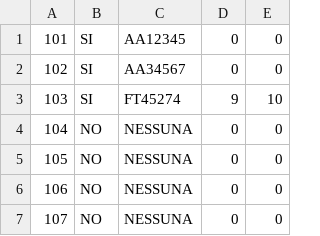
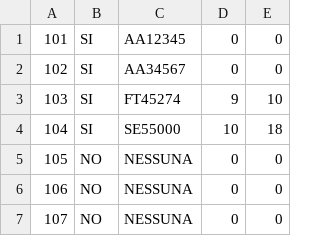
Before and after one commit to Ulviquellovero/parcheggioulivi, a CSV file: pianoAScooter.csv, drawn as a sheet; only a part is shown.

```diff
--- a/pianoAScooter.csv
+++ b/pianoAScooter.csv
@@ -3,3 +3,3 @@
 103,SI,FT45274,9,10
-104,NO,NESSUNA,0,0
+104,SI,SE55000,10,18
 105,NO,NESSUNA,0,0
```
Also changed, not shown: pianoA.csv, 2 other files.
